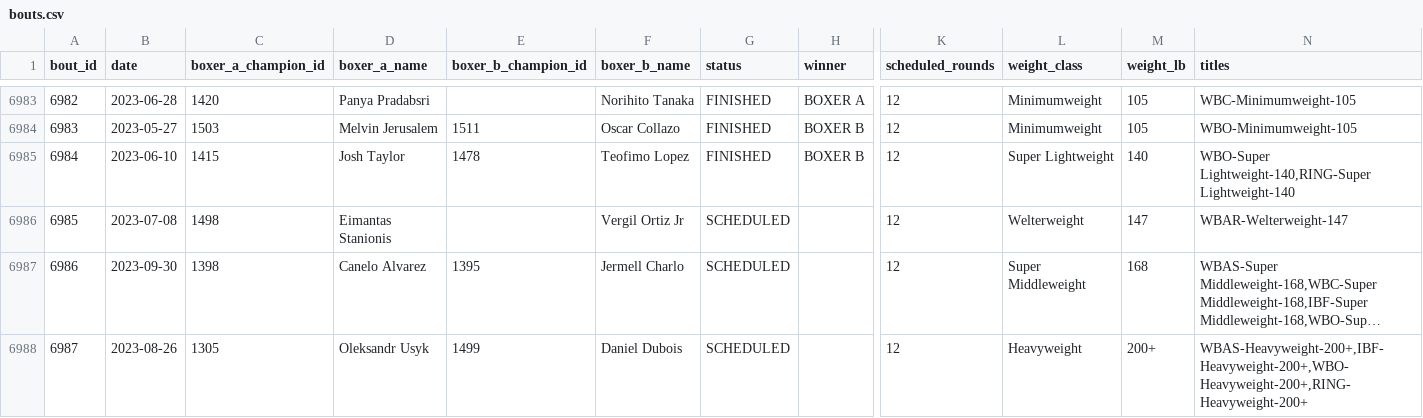
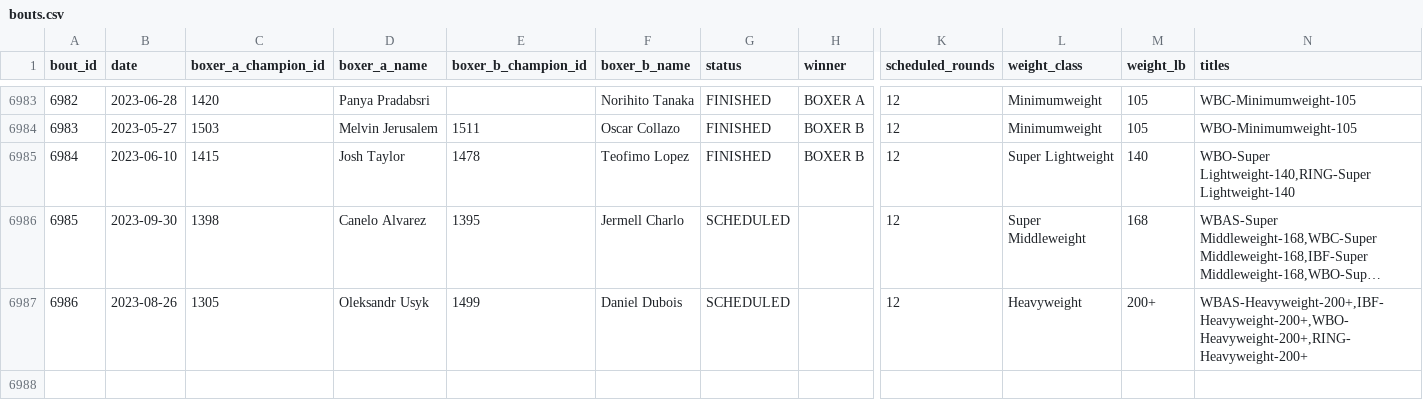
Before and after one commit to edhwright/open-boxing, a CSV file: src/db/data/bouts.csv, drawn as a sheet; only a part is shown, gaps mark what is left out; long unchanged cells end in …; removed rows and columns are numbered as before the commit, all else as after; rows hold the shown columns only; the diff names each change by its address in the sheet, - before the commit and + after, or states it on an @@ line.

Commit message:
Removes Stanionis v Ortiz Jr

```diff
--- a/src/db/data/bouts.csv
+++ b/src/db/data/bouts.csv
-row 6986: 6985 | 2023-07-08 | 1498 | Eimantas Stanionis |  | Vergil Ortiz Jr | SCHEDULED |  | 12 | Welterweight | 147 | WBAR-Welterweight-147
@@ column A (bout_id) renumbered from row 6986 down @@
```
